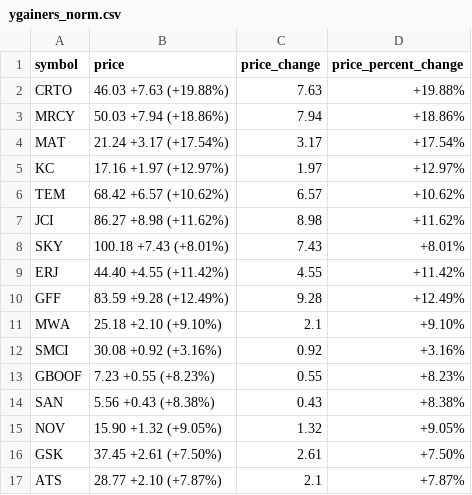
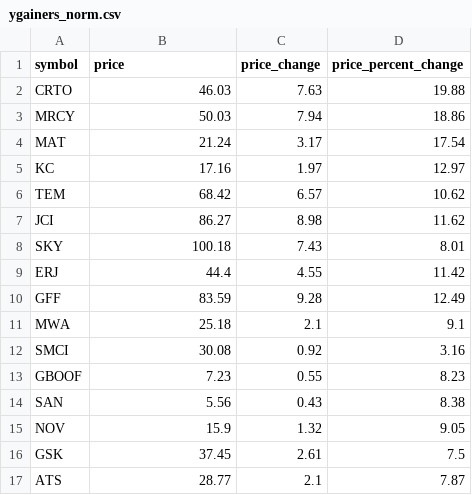
Before and after one commit to AlannaHazlett/SP25_DS5111_uwa6xv, a CSV file: ygainers_norm.csv, drawn as a sheet; only a part is shown; the diff covers the shown part only.

```diff
--- a/ygainers_norm.csv
+++ b/ygainers_norm.csv
@@ -1,17 +1,17 @@
 symbol,price,price_change,price_percent_change
-CRTO,46.03 +7.63 (+19.88%),7.63,+19.88%
-MRCY,50.03 +7.94 (+18.86%),7.94,+18.86%
-MAT,21.24 +3.17 (+17.54%),3.17,+17.54%
-KC,17.16 +1.97 (+12.97%),1.97,+12.97%
-TEM,68.42 +6.57 (+10.62%),6.57,+10.62%
-JCI,86.27 +8.98 (+11.62%),8.98,+11.62%
-SKY,100.18 +7.43 (+8.01%),7.43,+8.01%
-ERJ,44.40 +4.55 (+11.42%),4.55,+11.42%
-GFF,83.59 +9.28 (+12.49%),9.28,+12.49%
-MWA,25.18 +2.10 (+9.10%),2.1,+9.10%
-SMCI,30.08 +0.92 (+3.16%),0.92,+3.16%
-GBOOF,7.23 +0.55 (+8.23%),0.55,+8.23%
-SAN,5.56 +0.43 (+8.38%),0.43,+8.38%
-NOV,15.90 +1.32 (+9.05%),1.32,+9.05%
-GSK,37.45 +2.61 (+7.50%),2.61,+7.50%
-ATS,28.77 +2.10 (+7.87%),2.1,+7.87%
+CRTO,46.03,7.63,19.88
+MRCY,50.03,7.94,18.86
+MAT,21.24,3.17,17.54
+KC,17.16,1.97,12.97
+TEM,68.42,6.57,10.62
+JCI,86.27,8.98,11.62
+SKY,100.18,7.43,8.01
+ERJ,44.4,4.55,11.42
+GFF,83.59,9.28,12.49
+MWA,25.18,2.1,9.1
+SMCI,30.08,0.92,3.16
+GBOOF,7.23,0.55,8.23
+SAN,5.56,0.43,8.38
+NOV,15.9,1.32,9.05
+GSK,37.45,2.61,7.5
+ATS,28.77,2.1,7.87
```
Also changed, not shown: 160 edited cells elsewhere in this file, 2 other files.
